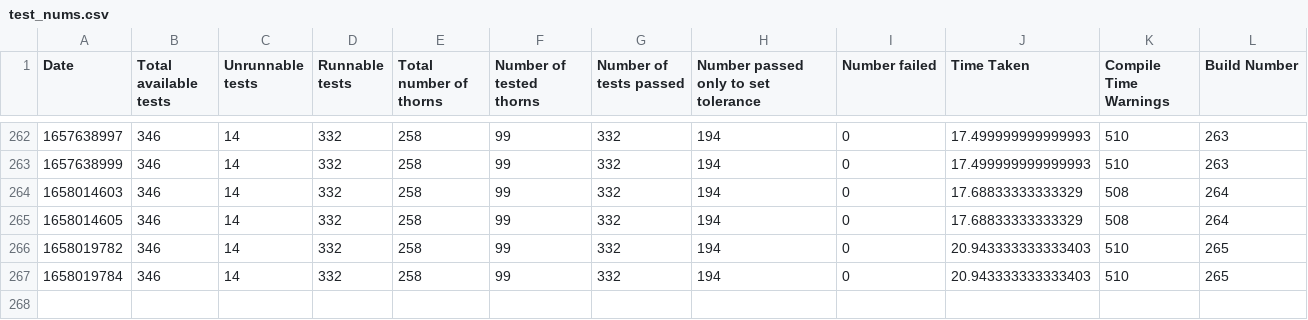
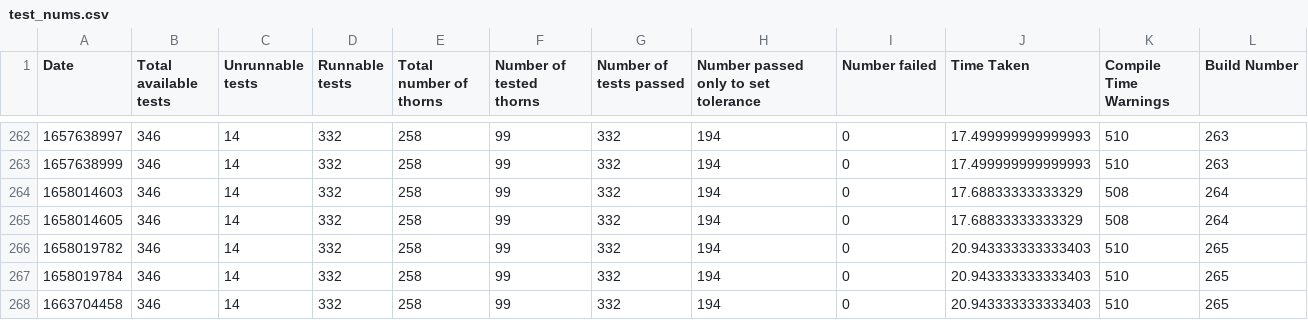
Before and after one commit to rhaas80/einsteintoolkit, a CSV file: test_nums.csv, drawn as a sheet; only a part is shown, gaps mark what is left out; the diff names each change by its address in the sheet, - before the commit and + after, or states it on an @@ line.

```diff
--- a/test_nums.csv
+++ b/test_nums.csv
+row 268: 1663704458 | 346 | 14 | 332 | 258 | 99 | 332 | 194 | 0 | 20.943333333333403 | 510 | 265
```
Also changed, not shown: 1 other file.
